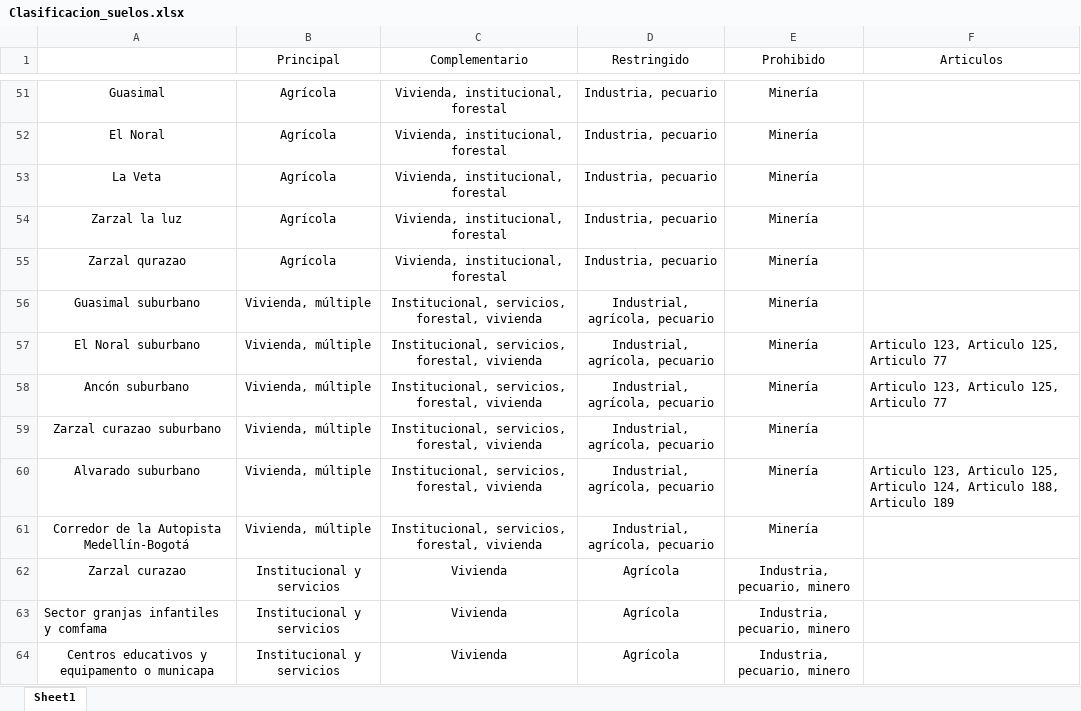
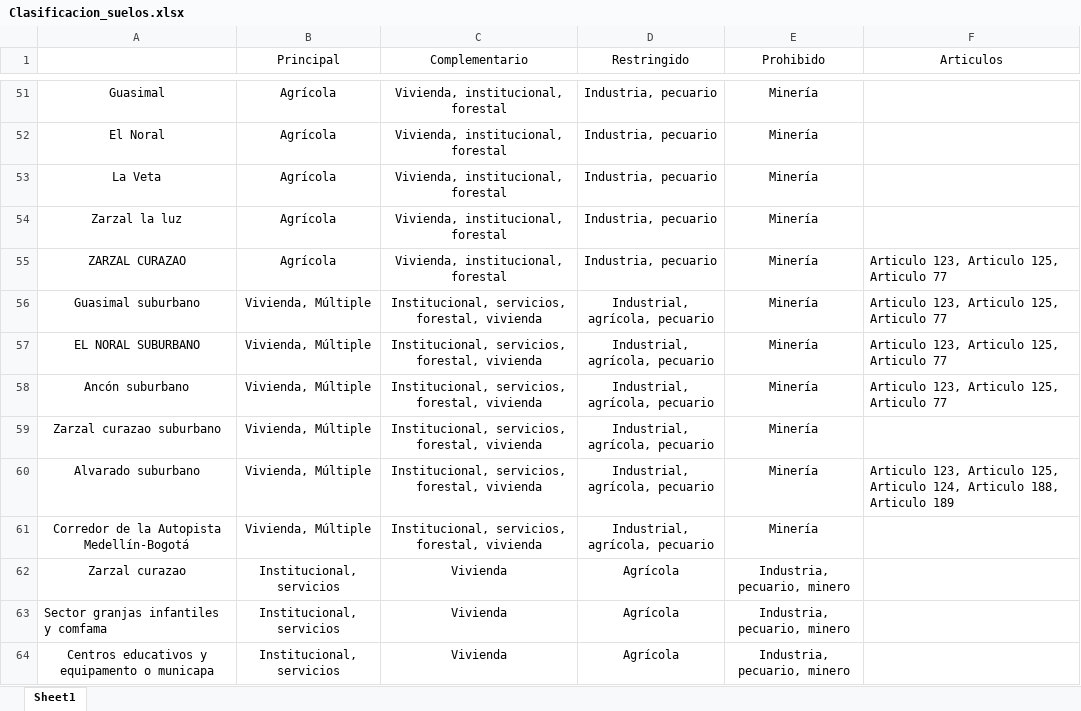
Before and after one commit to Santiagovelasquez119/alcaldia, an Excel workbook: Formatos/Clasificacion_suelos.xlsx, sheet Sheet1, drawn as a sheet; only a part is shown, gaps mark what is left out; values as stored, in another font and other column widths than the file's, no borders; the diff covers the shown part only; the diff names each change by its address in the sheet, - before the commit and + after, or states it on an @@ line.

```diff
--- a/Formatos/Clasificacion_suelos.xlsx (sheet Sheet1)
+++ b/Formatos/Clasificacion_suelos.xlsx (sheet Sheet1)
-A55: Zarzal qurazao
+A55: ZARZAL CURAZAO
-F55:F56 (Articulos): (empty)
+F55:F56 (Articulos): Articulo 123, Articulo 125, Articulo 77
-B56:B61 (Principal): Vivienda, múltiple
+B56:B61 (Principal): Vivienda, Múltiple
-A57: El Noral suburbano
+A57: EL NORAL SUBURBANO
-B62:B64 (Principal): Institucional y servicios
+B62:B64 (Principal): Institucional, servicios
```
Also changed, not shown: 65 edited cells elsewhere in this sheet, Formatos/Articulos.xlsx, 19 other files.
